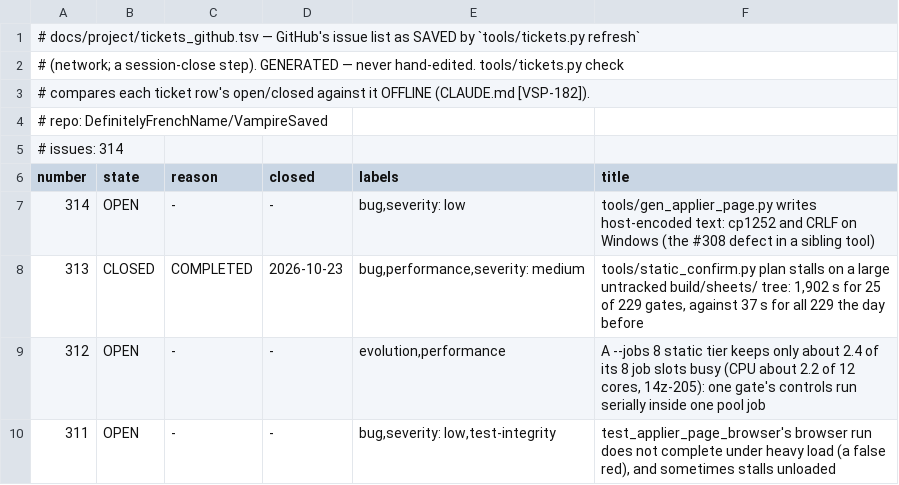
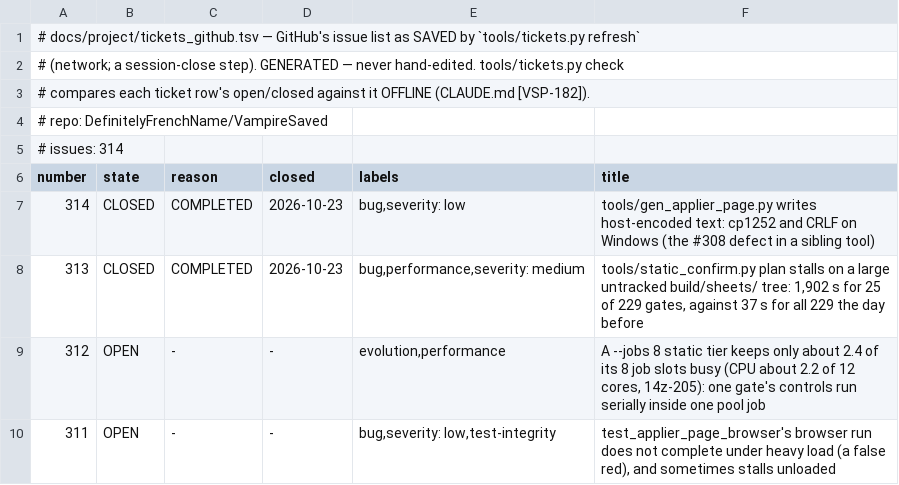
Before and after one commit to DefinitelyFrenchName/VampireSaved, a TSV file: docs/project/tickets_github.tsv, drawn as a sheet; only a part is shown.

```diff
--- a/docs/project/tickets_github.tsv
+++ b/docs/project/tickets_github.tsv
@@ -6,3 +6,3 @@
 number	state	reason	closed	labels	title
-314	OPEN	-	-	bug,severity: low	tools/gen_applier_page.py writes host-encoded text: cp1252 and CRLF on Windows (the #308 defect in a sibling tool)
+314	CLOSED	COMPLETED	2026-10-23	bug,severity: low	tools/gen_applier_page.py writes host-encoded text: cp1252 and CRLF on Windows (the #308 defect in a sibling tool)
 313	CLOSED	COMPLETED	2026-10-23	bug,performance,severity: medium	tools/static_confirm.py plan stalls on a large untracked build/sheets/ tree: 1,902 s for 25 of 229 gates, against 37 s for all 229 the day before
```
Also changed, not shown: docs/project/tickets.tsv, 36 other files.
